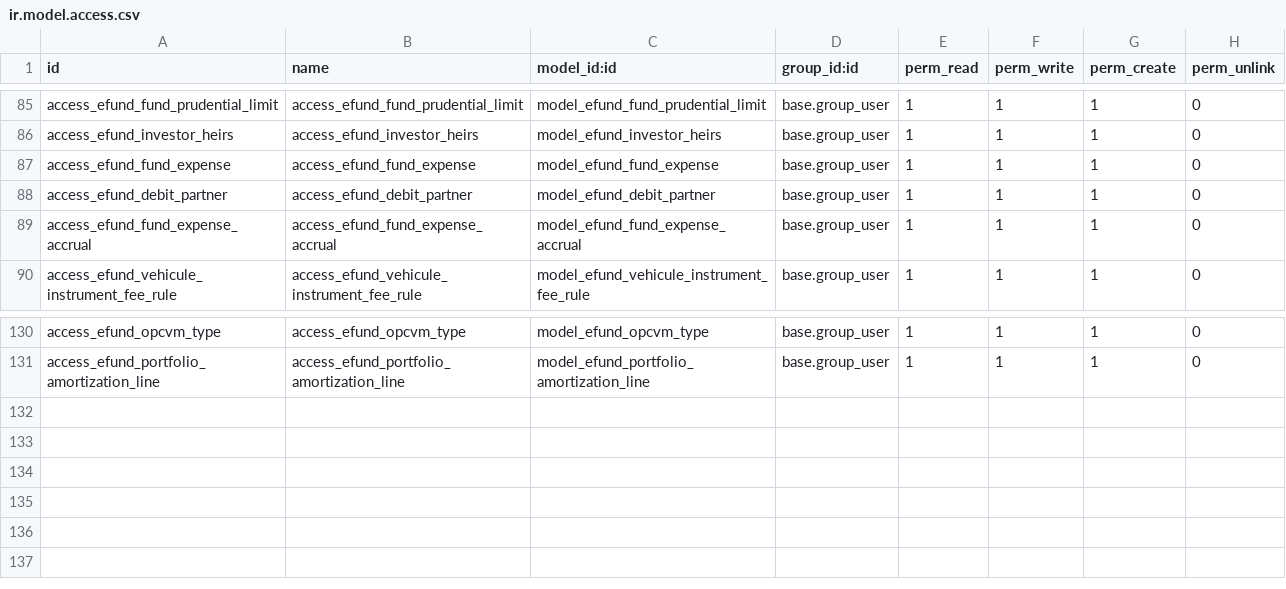
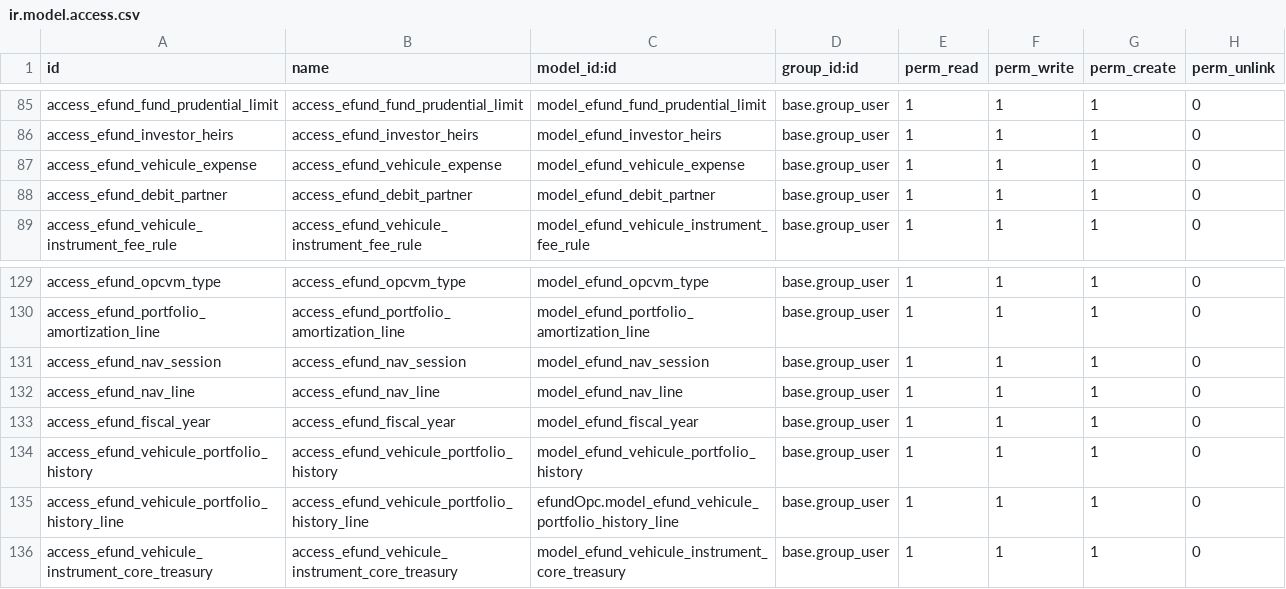
Before and after one commit to Zakariadrabo/odoo19, a CSV file: efundOpc/security/ir.model.access.csv, drawn as a sheet; only a part is shown, gaps mark what is left out.

```diff
--- a/efundOpc/security/ir.model.access.csv
+++ b/efundOpc/security/ir.model.access.csv
@@ -86,5 +86,4 @@ access_efund_fund_prudential_limit,access_efund_fund_prudential_limit,model_efun
 access_efund_investor_heirs,access_efund_investor_heirs,model_efund_investor_heirs,base.group_user,1,1,1,0
-access_efund_fund_expense,access_efund_fund_expense,model_efund_fund_expense,base.group_user,1,1,1,0
+access_efund_vehicule_expense,access_efund_vehicule_expense,model_efund_vehicule_expense,base.group_user,1,1,1,0
 access_efund_debit_partner,access_efund_debit_partner,model_efund_debit_partner,base.group_user,1,1,1,0
-access_efund_fund_expense_accrual,access_efund_fund_expense_accrual,model_efund_fund_expense_accrual,base.group_user,1,1,1,0
 access_efund_vehicule_instrument_fee_rule,access_efund_vehicule_instrument_fee_rule,model_efund_vehicule_instrument_fee_rule,base.group_user,1,1,1,0
@@ -131 +130,7 @@ access_efund_opcvm_type,access_efund_opcvm_type,model_efund_opcvm_type,base.grou
 access_efund_portfolio_amortization_line,access_efund_portfolio_amortization_line,model_efund_portfolio_amortization_line,base.group_user,1,1,1,0
+access_efund_nav_session,access_efund_nav_session,model_efund_nav_session,base.group_user,1,1,1,0
+access_efund_nav_line,access_efund_nav_line,model_efund_nav_line,base.group_user,1,1,1,0
+access_efund_fiscal_year,access_efund_fiscal_year,model_efund_fiscal_year,base.group_user,1,1,1,0
+access_efund_vehicule_portfolio_history,access_efund_vehicule_portfolio_history,model_efund_vehicule_portfolio_history,base.group_user,1,1,1,0
+access_efund_vehicule_portfolio_history_line,access_efund_vehicule_portfolio_history_line,efundOpc.model_efund_vehicule_portfolio_history_line,base.group_user,1,1,1,0
+access_efund_vehicule_instrument_core_treasury,access_efund_vehicule_instrument_core_treasury,model_efund_vehicule_instrument_core_treasury,base.group_user,1,1,1,0
```
Also changed, not shown: 35 other files.
